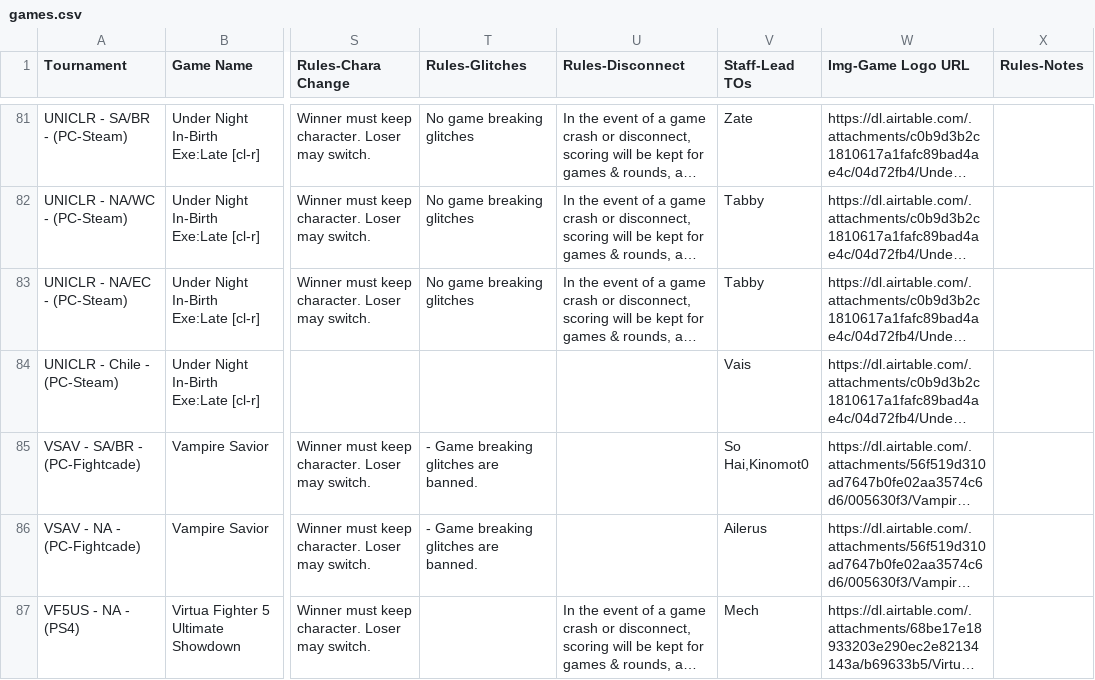
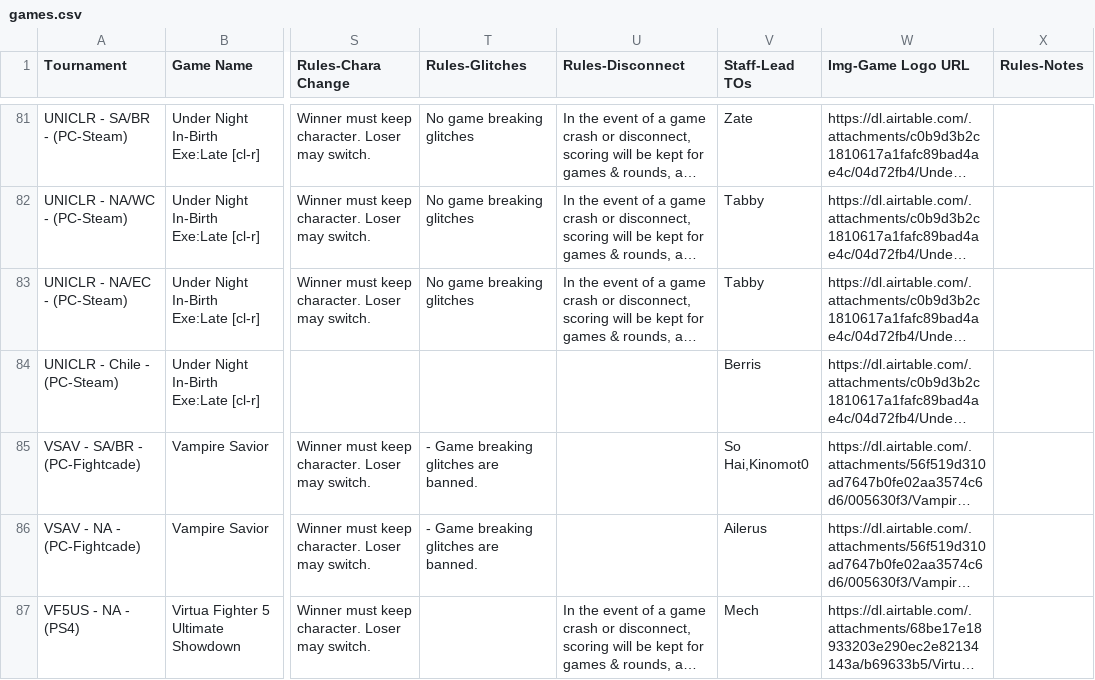
Before and after one commit to 956Productions/vortexgallery.moe, a CSV file: _data/games.csv, drawn as a sheet; only a part is shown, gaps mark what is left out; long unchanged cells end in …; the diff names each change by its address in the sheet, - before the commit and + after, or states it on an @@ line.

```diff
--- a/_data/games.csv
+++ b/_data/games.csv
-V84 (Staff-Lead TOs): Vais
+V84 (Staff-Lead TOs): Berris
```
